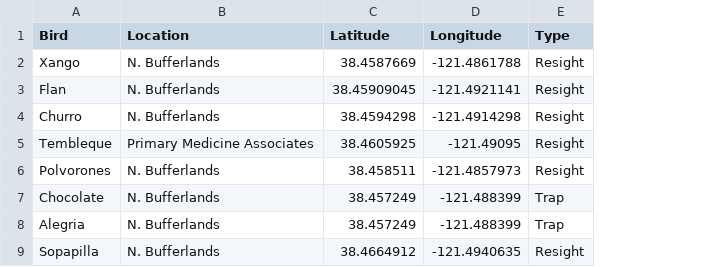
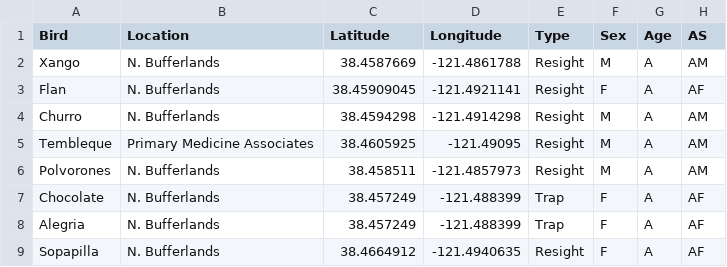
Before and after one commit to corinalogan/grackles, a CSV file: Files/Preregistrations/CA trap and resight locations.csv, drawn as a sheet; only a part is shown; the diff names each change by its address in the sheet, - before the commit and + after, or states it on an @@ line.

```diff
--- a/Files/Preregistrations/CA trap and resight locations.csv
+++ b/Files/Preregistrations/CA trap and resight locations.csv
+column F (Sex), rows 2-9: M | F | M | M | M | F | F | F
+column G (Age), rows 2-9: all A
+column H (AS), rows 2-9: AM | AF | AM | AM | AM | AF | AF | AF
```
Also changed, not shown: Files/Preregistrations/AZ trap and resight locations.csv, 3 other files.
